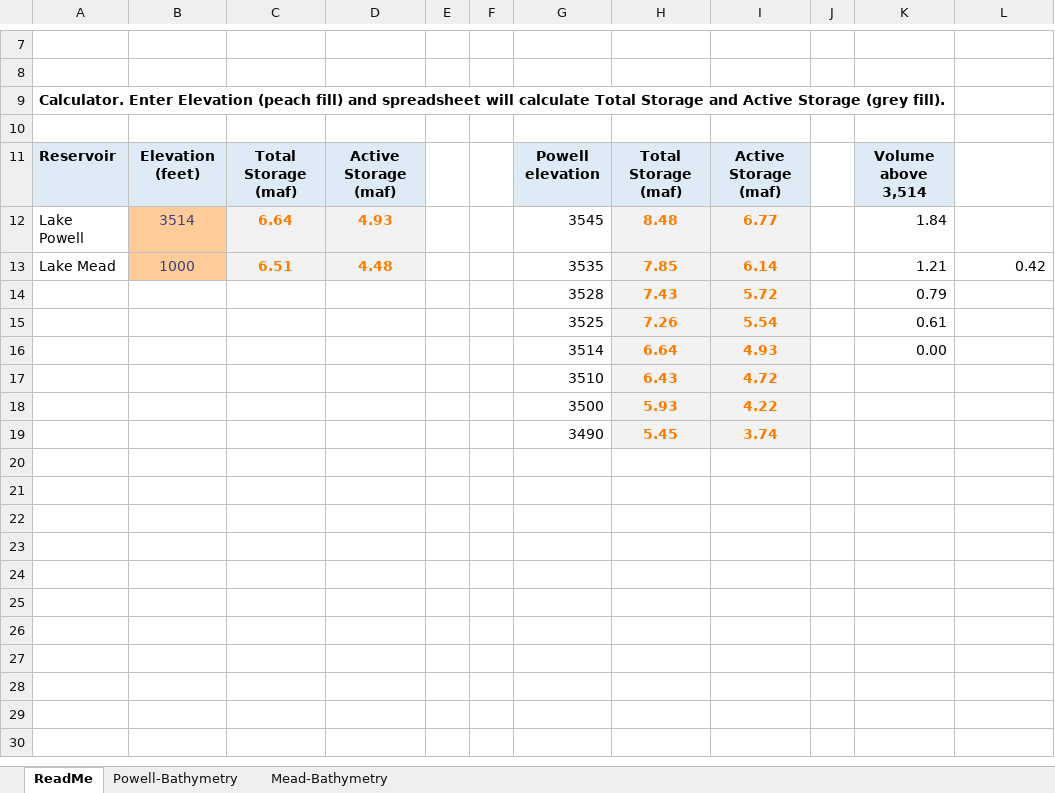
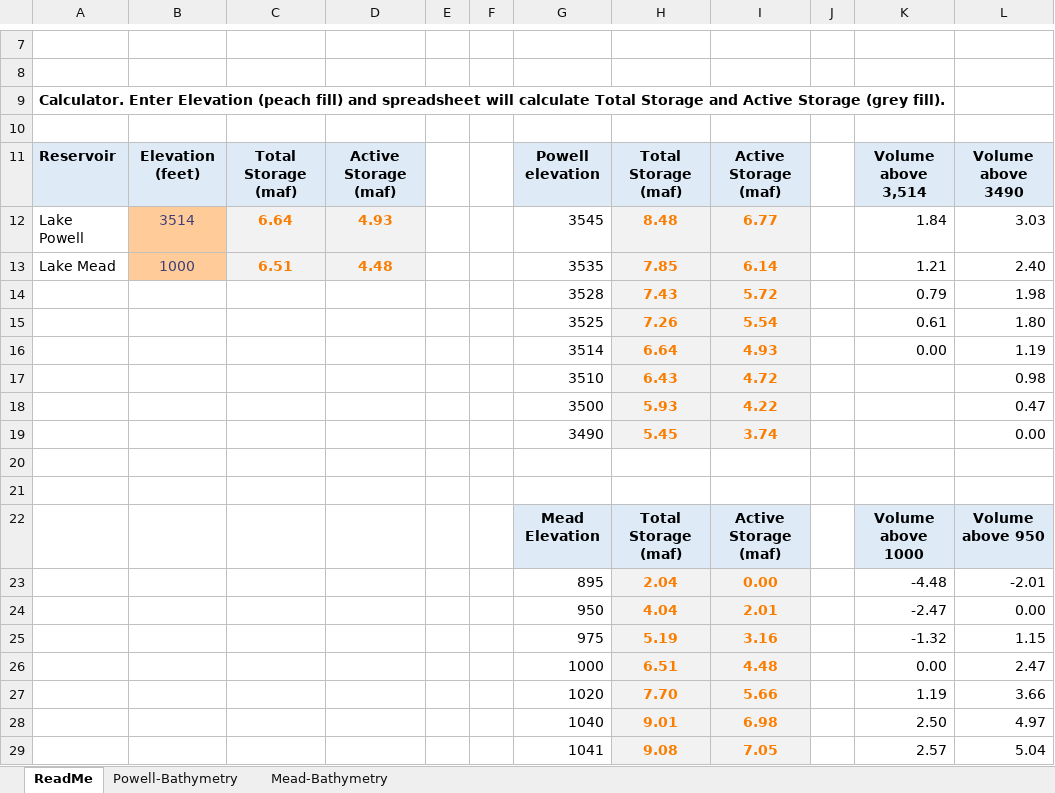
Before and after one commit to ImmersiveModelsColoradoRiver/MinimumDrawdownElevations, an Excel workbook: R-Figs/AutoReadUSBRData/Bathymetry.xlsx, sheet ReadMe, drawn as a sheet; only a part is shown, gaps mark what is left out; values as stored, in another font and other column widths than the file's, no borders; the diff names each change by its address in the sheet, - before the commit and + after, or states it on an @@ line.

Commit message:
Update critical elevations in Powell and Mead

```diff
--- a/R-Figs/AutoReadUSBRData/Bathymetry.xlsx (sheet ReadMe)
+++ b/R-Figs/AutoReadUSBRData/Bathymetry.xlsx (sheet ReadMe)
-L11: (empty)
+L11: Volume above 3490
-L11 fill: none
+L11 fill: #DEEBF7
-L12: (empty)
+L12: 3.03
-L13: 0.42
+L13: 2.40
-L14: (empty)
+L14: 1.98
-L15: (empty)
+L15: 1.80
-L16: (empty)
+L16: 1.19
-L17: (empty)
+L17: 0.98
-L18: (empty)
+L18: 0.47
-L19: (empty)
+L19: 0.00
+row 20: (empty)
+row 21: (empty)
+row 22:  |  |  |  |  |  | Mead Elevation | Total Storage (maf) | Active Storage (maf) |  | Volume above 1000 | Volume above 950
+row 23:  |  |  |  |  |  | 895 | 2.04 | 0.00 |  | -4.48 | -2.01
+row 24:  |  |  |  |  |  | 950 | 4.04 | 2.01 |  | -2.47 | 0.00
+row 25:  |  |  |  |  |  | 975 | 5.19 | 3.16 |  | -1.32 | 1.15
+row 26:  |  |  |  |  |  | 1000 | 6.51 | 4.48 |  | 0.00 | 2.47
+row 27:  |  |  |  |  |  | 1020 | 7.70 | 5.66 |  | 1.19 | 3.66
+row 28:  |  |  |  |  |  | 1040 | 9.01 | 6.98 |  | 2.50 | 4.97
+row 29:  |  |  |  |  |  | 1041 | 9.08 | 7.05 |  | 2.57 | 5.04
```
Also changed, not shown: R-Figs/AutoReadUSBRData/ReservoirElevationDefinitions.xlsx.
